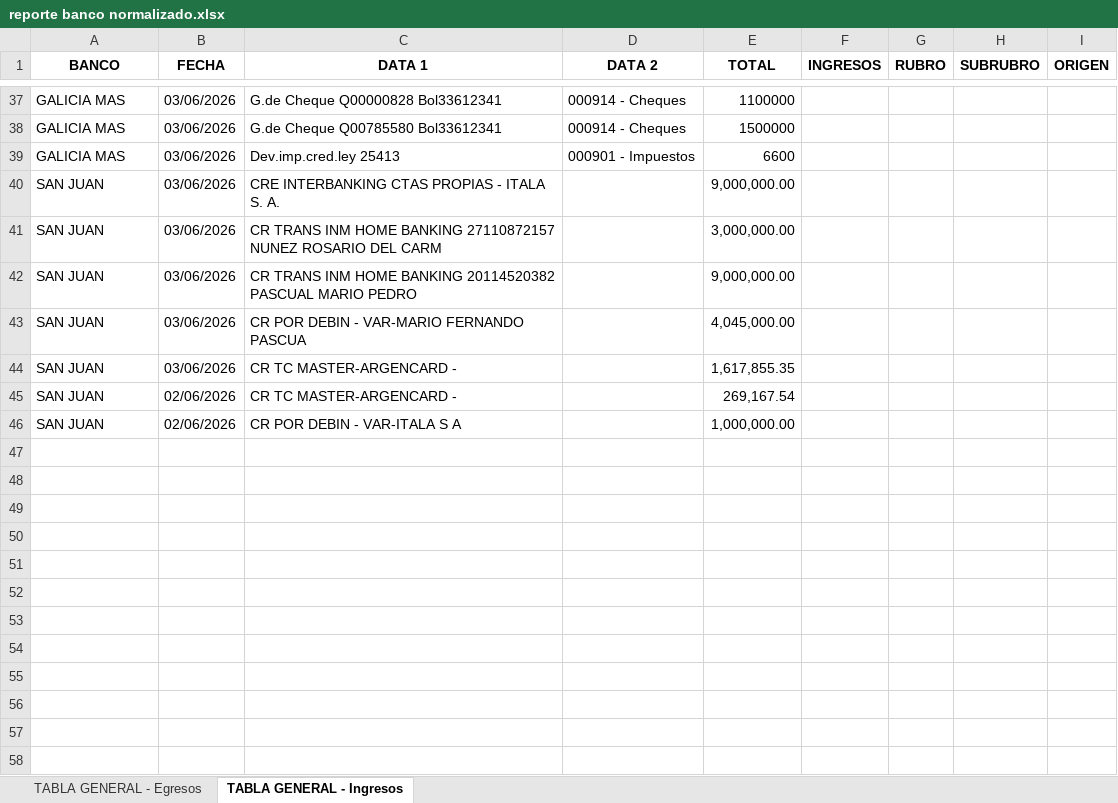
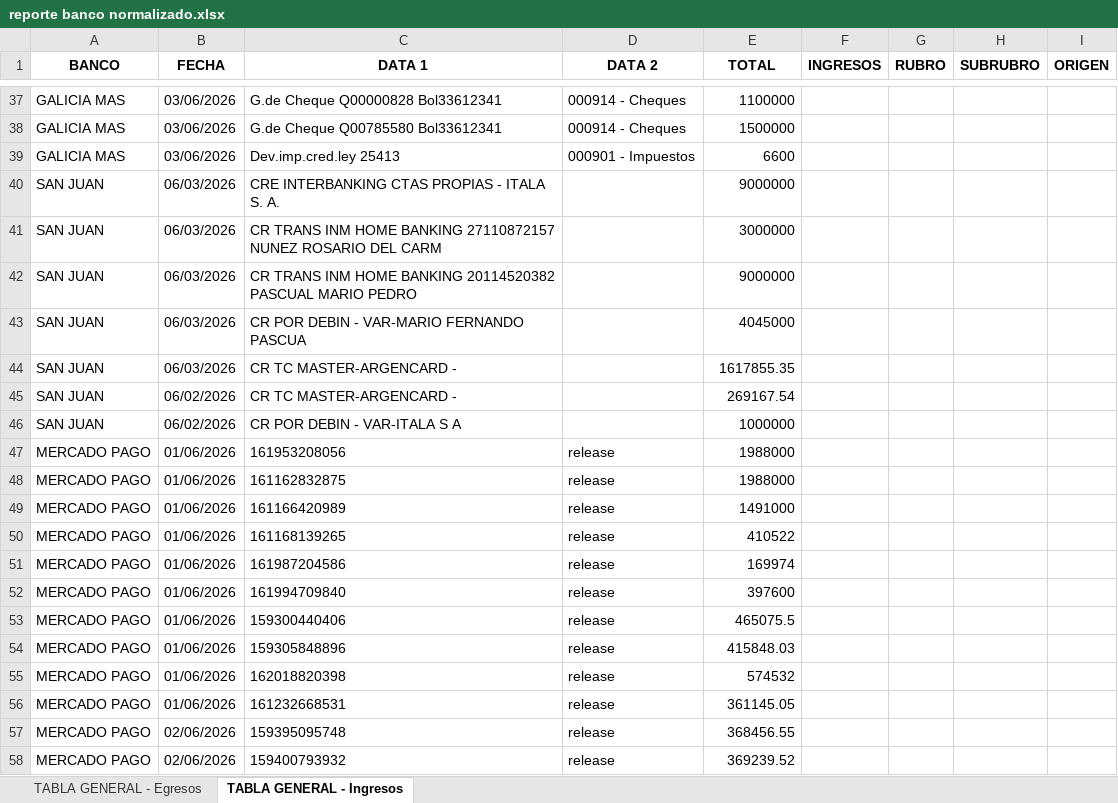
Before and after one commit to walterjalaf/dashboards, an Excel workbook: Reportes_banco/reporte banco normalizado.xlsx, sheet TABLA GENERAL - Ingresos, drawn as a sheet; only a part is shown, gaps mark what is left out; values as stored, in another font and other column widths than the file's, no borders; the diff covers the shown part only; the diff names each change by its address in the sheet, - before the commit and + after, or states it on an @@ line.

```diff
--- a/Reportes_banco/reporte banco normalizado.xlsx (sheet TABLA GENERAL - Ingresos)
+++ b/Reportes_banco/reporte banco normalizado.xlsx (sheet TABLA GENERAL - Ingresos)
-B40:B44 (FECHA): 03/06/2026
+B40:B44 (FECHA): 06/03/2026
-E40 (TOTAL): 9,000,000.00
+E40 (TOTAL): 9000000
-E41 (TOTAL): 3,000,000.00
+E41 (TOTAL): 3000000
-E42 (TOTAL): 9,000,000.00
+E42 (TOTAL): 9000000
-E43 (TOTAL): 4,045,000.00
+E43 (TOTAL): 4045000
-E44 (TOTAL): 1,617,855.35
+E44 (TOTAL): 1617855.35
-B45:B46 (FECHA): 02/06/2026
+B45:B46 (FECHA): 06/02/2026
-E45 (TOTAL): 269,167.54
+E45 (TOTAL): 269167.54
-E46 (TOTAL): 1,000,000.00
+E46 (TOTAL): 1000000
+row 47: MERCADO PAGO | 01/06/2026 | 161953208056 | release | 1988000
+row 48: MERCADO PAGO | 01/06/2026 | 161162832875 | release | 1988000
+row 49: MERCADO PAGO | 01/06/2026 | 161166420989 | release | 1491000
+row 50: MERCADO PAGO | 01/06/2026 | 161168139265 | release | 410522
+row 51: MERCADO PAGO | 01/06/2026 | 161987204586 | release | 169974
+row 52: MERCADO PAGO | 01/06/2026 | 161994709840 | release | 397600
+row 53: MERCADO PAGO | 01/06/2026 | 159300440406 | release | 465075.5
+row 54: MERCADO PAGO | 01/06/2026 | 159305848896 | release | 415848.03
+row 55: MERCADO PAGO | 01/06/2026 | 162018820398 | release | 574532
+row 56: MERCADO PAGO | 01/06/2026 | 161232668531 | release | 361145.05
+row 57: MERCADO PAGO | 02/06/2026 | 159395095748 | release | 368456.55
+row 58: MERCADO PAGO | 02/06/2026 | 159400793932 | release | 369239.52
```
Also changed, not shown: 26 added rows elsewhere in this sheet, sheet TABLA GENERAL - Egresos, 4 other files.
